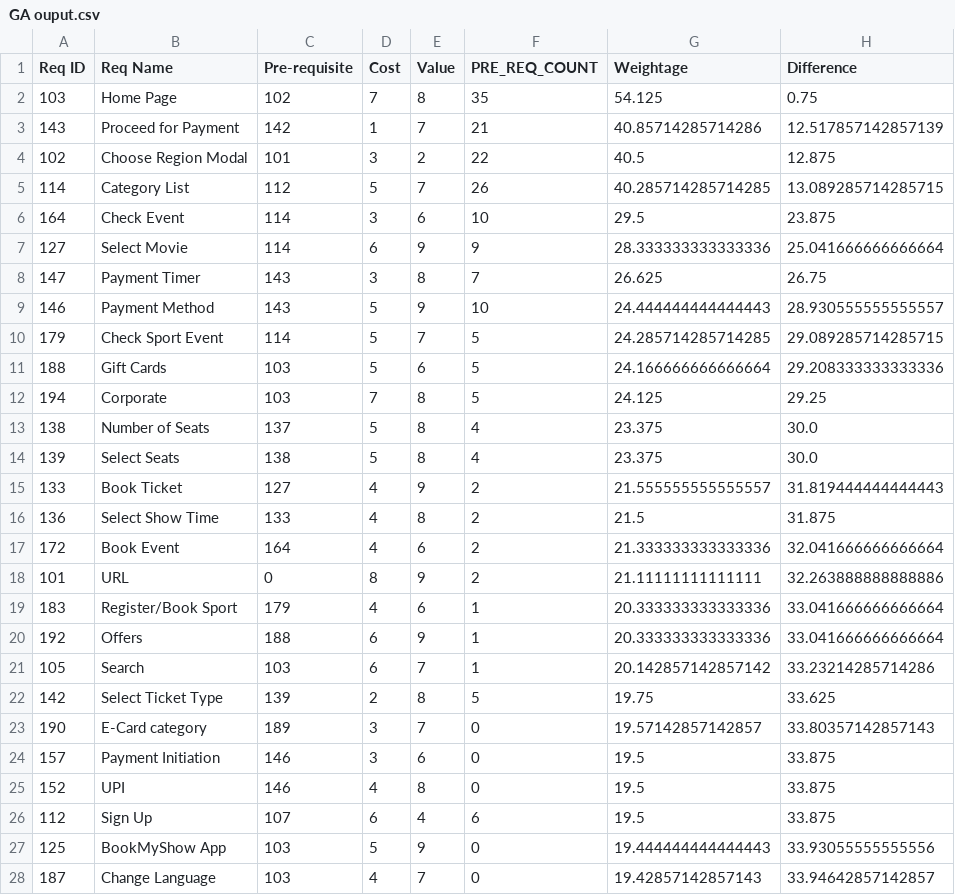
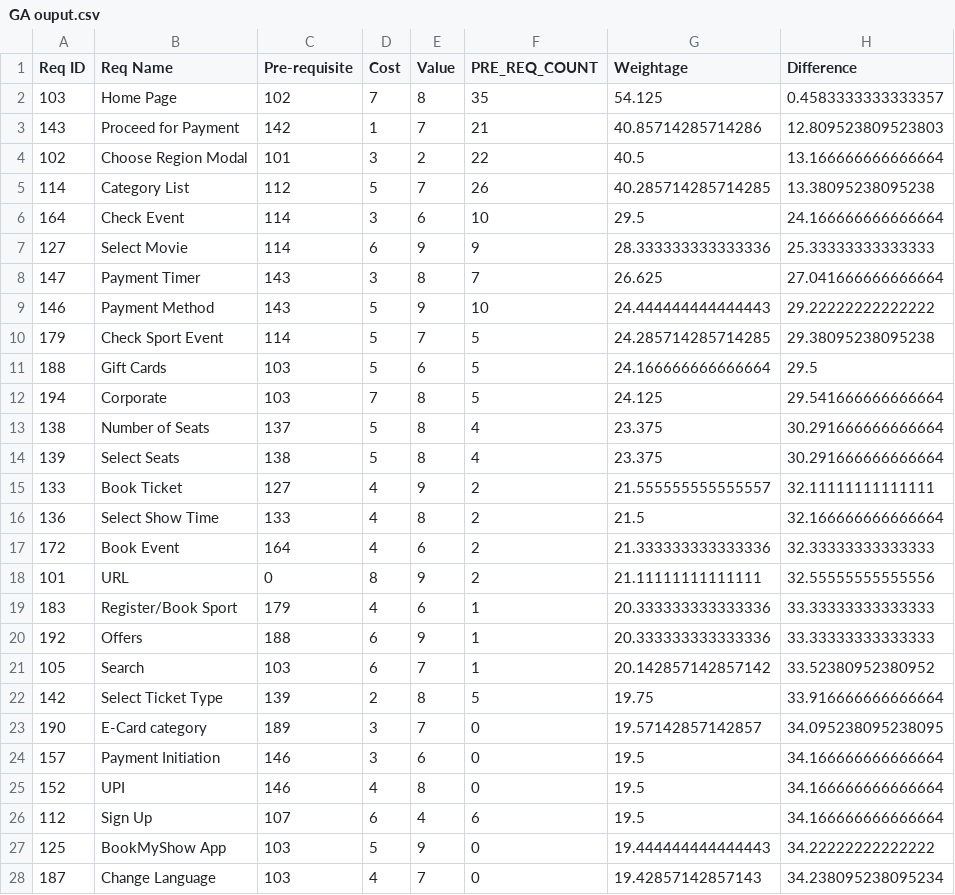
Before and after one commit to GocGamaar/Requirement-Prioritization, a CSV file: output/GA ouput.csv, drawn as a sheet; only a part is shown; the diff covers the shown part only.

Commit message:
Updated output

```diff
--- a/output/GA ouput.csv
+++ b/output/GA ouput.csv
@@ -1,28 +1,28 @@
 Req ID,Req Name,Pre-requisite,Cost,Value,PRE_REQ_COUNT,Weightage,Difference
-103,Home Page,102,7,8,35,54.125,0.75
-143,Proceed for Payment,142,1,7,21,40.85714285714286,12.517857142857139
-102,Choose Region Modal,101,3,2,22,40.5,12.875
-114,Category List,112,5,7,26,40.285714285714285,13.089285714285715
-164,Check Event,114,3,6,10,29.5,23.875
-127,Select Movie,114,6,9,9,28.333333333333336,25.041666666666664
-147,Payment Timer,143,3,8,7,26.625,26.75
-146,Payment Method,143,5,9,10,24.444444444444443,28.930555555555557
-179,Check Sport Event,114,5,7,5,24.285714285714285,29.089285714285715
-188,Gift Cards,103,5,6,5,24.166666666666664,29.208333333333336
-194,Corporate ,103,7,8,5,24.125,29.25
-138,Number of Seats,137,5,8,4,23.375,30.0
-139,Select Seats,138,5,8,4,23.375,30.0
-133,Book Ticket,127,4,9,2,21.555555555555557,31.819444444444443
-136,Select Show Time,133,4,8,2,21.5,31.875
-172,Book Event,164,4,6,2,21.333333333333336,32.041666666666664
-101,URL,0,8,9,2,21.11111111111111,32.263888888888886
-183,Register/Book Sport,179,4,6,1,20.333333333333336,33.041666666666664
-192,Offers,188,6,9,1,20.333333333333336,33.041666666666664
-105,Search,103,6,7,1,20.142857142857142,33.23214285714286
-142,Select Ticket Type,139,2,8,5,19.75,33.625
-190,E-Card category,189,3,7,0,19.57142857142857,33.80357142857143
-157,Payment Initiation,146,3,6,0,19.5,33.875
-152,UPI,146,4,8,0,19.5,33.875
-112,Sign Up,107,6,4,6,19.5,33.875
-125,BookMyShow App,103,5,9,0,19.444444444444443,33.93055555555556
-187,Change Language,103,4,7,0,19.42857142857143,33.94642857142857
+103,Home Page,102,7,8,35,54.125,0.4583333333333357
+143,Proceed for Payment,142,1,7,21,40.85714285714286,12.809523809523803
+102,Choose Region Modal,101,3,2,22,40.5,13.166666666666664
+114,Category List,112,5,7,26,40.285714285714285,13.38095238095238
+164,Check Event,114,3,6,10,29.5,24.166666666666664
+127,Select Movie,114,6,9,9,28.333333333333336,25.33333333333333
+147,Payment Timer,143,3,8,7,26.625,27.041666666666664
+146,Payment Method,143,5,9,10,24.444444444444443,29.22222222222222
+179,Check Sport Event,114,5,7,5,24.285714285714285,29.38095238095238
+188,Gift Cards,103,5,6,5,24.166666666666664,29.5
+194,Corporate ,103,7,8,5,24.125,29.541666666666664
+138,Number of Seats,137,5,8,4,23.375,30.291666666666664
+139,Select Seats,138,5,8,4,23.375,30.291666666666664
+133,Book Ticket,127,4,9,2,21.555555555555557,32.11111111111111
+136,Select Show Time,133,4,8,2,21.5,32.166666666666664
+172,Book Event,164,4,6,2,21.333333333333336,32.33333333333333
+101,URL,0,8,9,2,21.11111111111111,32.55555555555556
+183,Register/Book Sport,179,4,6,1,20.333333333333336,33.33333333333333
+192,Offers,188,6,9,1,20.333333333333336,33.33333333333333
+105,Search,103,6,7,1,20.142857142857142,33.52380952380952
+142,Select Ticket Type,139,2,8,5,19.75,33.916666666666664
+190,E-Card category,189,3,7,0,19.57142857142857,34.095238095238095
+157,Payment Initiation,146,3,6,0,19.5,34.166666666666664
+152,UPI,146,4,8,0,19.5,34.166666666666664
+112,Sign Up,107,6,4,6,19.5,34.166666666666664
+125,BookMyShow App,103,5,9,0,19.444444444444443,34.22222222222222
+187,Change Language,103,4,7,0,19.42857142857143,34.238095238095234
```
Also changed, not shown: 73 edited cells elsewhere in this file, output/PSO ouput.csv, 3 other files.
